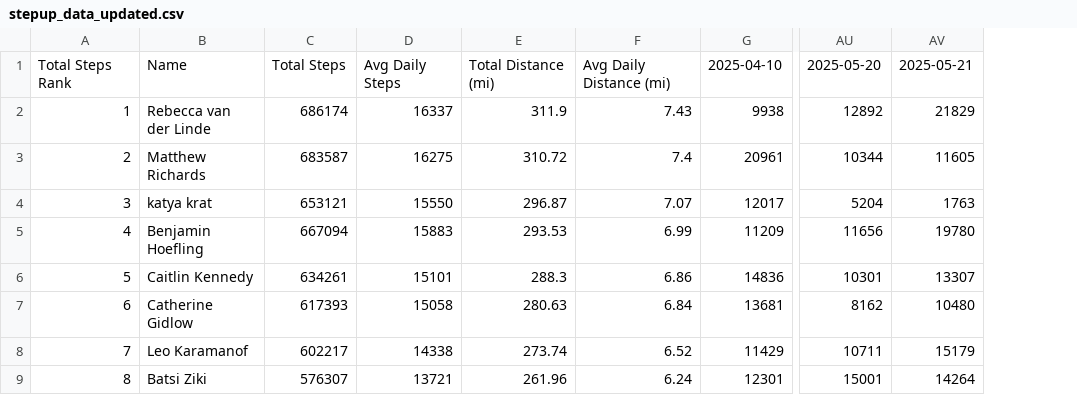
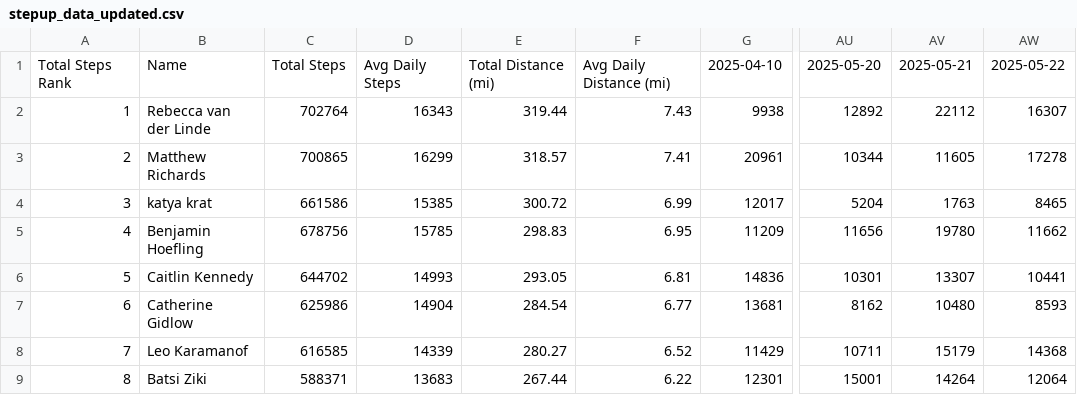
Before and after one commit to Ziksby/beach_boggers_step_challenge, a CSV file: stepup_data_updated.csv, drawn as a sheet; only a part is shown, gaps mark what is left out; the diff covers the shown part only; the diff names each change by its address in the sheet, - before the commit and + after, or states it on an @@ line.

```diff
--- a/stepup_data_updated.csv
+++ b/stepup_data_updated.csv
+column AW, rows 1-9: 2025-05-22 | 16307 | 17278 | 8465 | 11662 | 10441 | 8593 | 14368 | 12064
-C2: 686174
+C2: 702764
-D2: 16337
+D2: 16343
-E2: 311.9
+E2: 319.44
-AV2: 21829
+AV2: 22112
-C3: 683587
+C3: 700865
-D3: 16275
+D3: 16299
-E3: 310.72
+E3: 318.57
-F3: 7.4
+F3: 7.41
-C4: 653121
+C4: 661586
-D4: 15550
+D4: 15385
-E4: 296.87
+E4: 300.72
-F4: 7.07
+F4: 6.99
-C5: 667094
+C5: 678756
-D5: 15883
+D5: 15785
-E5: 293.53
+E5: 298.83
-F5: 6.99
+F5: 6.95
-C6: 634261
+C6: 644702
-D6: 15101
+D6: 14993
-E6: 288.3
+E6: 293.05
-F6: 6.86
+F6: 6.81
-C7: 617393
+C7: 625986
-D7: 15058
+D7: 14904
-E7: 280.63
+E7: 284.54
-F7: 6.84
+F7: 6.77
-C8: 602217
+C8: 616585
-D8: 14338
+D8: 14339
-E8: 273.74
+E8: 280.27
-C9: 576307
+C9: 588371
-D9: 13721
+D9: 13683
-E9: 261.96
+E9: 267.44
-F9: 6.24
+F9: 6.22
```
Also changed, not shown: 34 edited cells elsewhere in this file, 2 other files.
